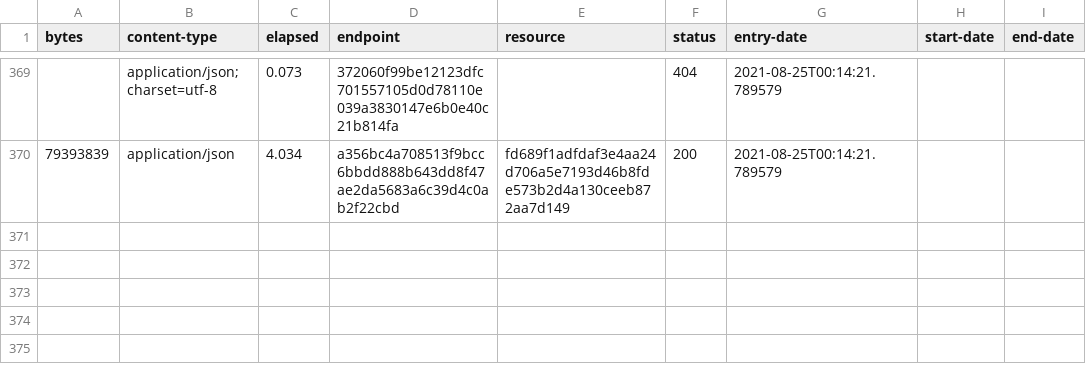
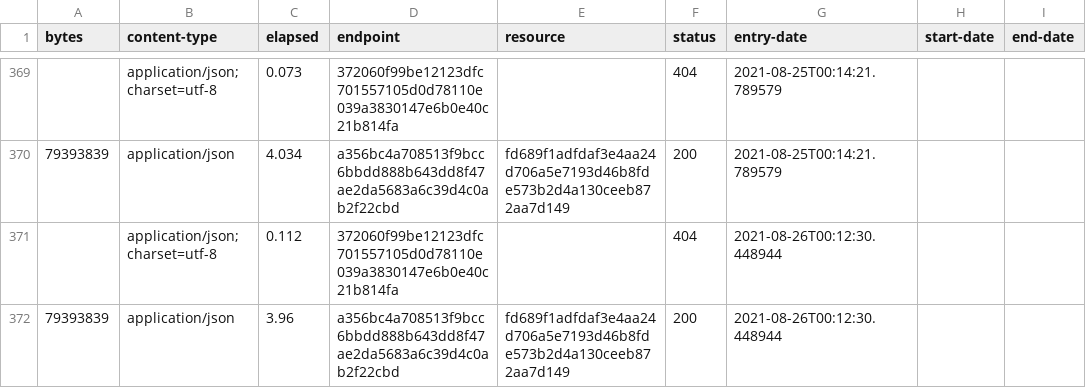
Before and after one commit to digital-land/local-authority-district-collection, a CSV file: collection/log.csv, drawn as a sheet; only a part is shown, gaps mark what is left out; the diff names each change by its address in the sheet, - before the commit and + after, or states it on an @@ line.

Commit message:
Collection 2021-08-26

```diff
--- a/collection/log.csv
+++ b/collection/log.csv
+row 371:  | application/json; charset=utf-8 | 0.112 | 372060f99be12123dfc701557105d0d78110e039a3830147e6b0e40c21b814fa |  | 404 | 2021-08-26T00:12:30.448944
+row 372: 79393839 | application/json | 3.96 | a356bc4a708513f9bcc6bbdd888b643dd8f47ae2da5683a6c39d4c0ab2f22cbd | fd689f1adfdaf3e4aa24d706a5e7193d46b8fde573b2d4a130ceeb872aa7d149 | 200 | 2021-08-26T00:12:30.448944
```
